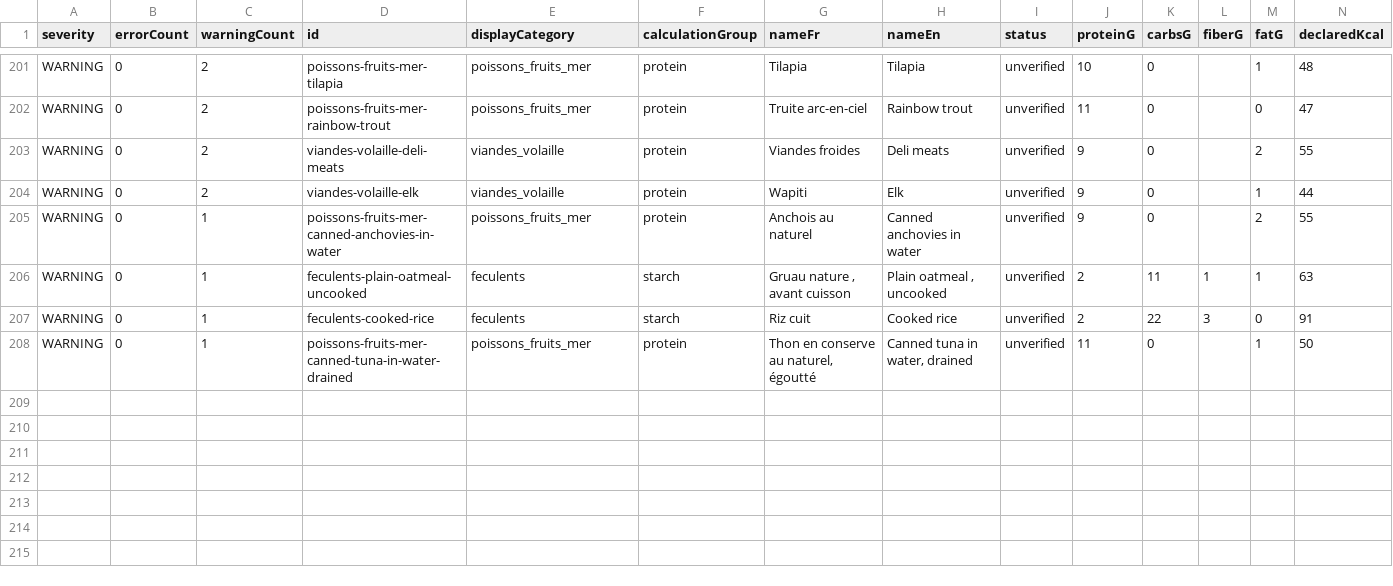
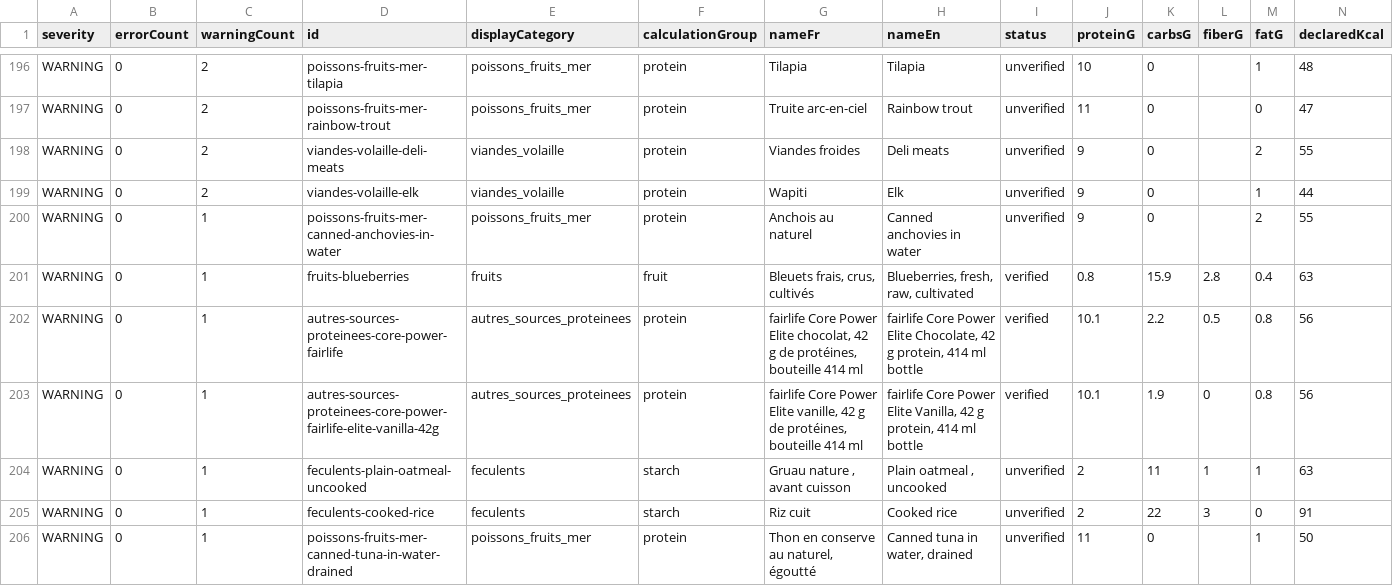
Before and after one commit to KrKinetics/Equivalents-2.0, a CSV file: reports/food-equivalents-audit.csv, drawn as a sheet; only a part is shown, gaps mark what is left out; rows hold the shown columns only; the diff covers the shown part only; the diff names each change by its address in the sheet, - before the commit and + after, or states it on an @@ line.

```diff
--- a/reports/food-equivalents-audit.csv
+++ b/reports/food-equivalents-audit.csv
+row 201: WARNING | 0 | 1 | fruits-blueberries | fruits | fruit | Bleuets frais, crus, cultivés | Blueberries, fresh, raw, cultivated | verified | 0.8 | 15.9 | 2.8 | 0.4 | 63
+row 202: WARNING | 0 | 1 | autres-sources-proteinees-core-power-fairlife | autres_sources_proteinees | protein | fairlife Core Power Elite chocolat, 42 g de protéines, bouteille 414 ml | fairlife Core Power Elite Chocolate, 42 g protein, 414 ml bottle | verified | 10.1 | 2.2 | 0.5 | 0.8 | 56
+row 203: WARNING | 0 | 1 | autres-sources-proteinees-core-power-fairlife-elite-vanilla-42g | autres_sources_proteinees | protein | fairlife Core Power Elite vanille, 42 g de protéines, bouteille 414 ml | fairlife Core Power Elite Vanilla, 42 g protein, 414 ml bottle | verified | 10.1 | 1.9 | 0 | 0.8 | 56
```
Also changed, not shown: 3 added rows and 5 removed rows elsewhere in this file, 45 other files.
